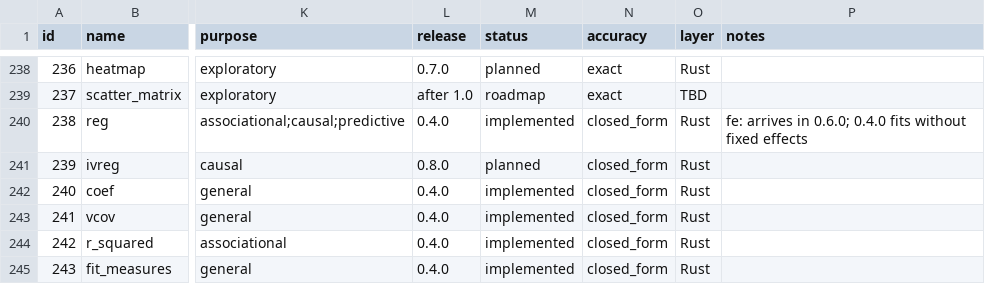
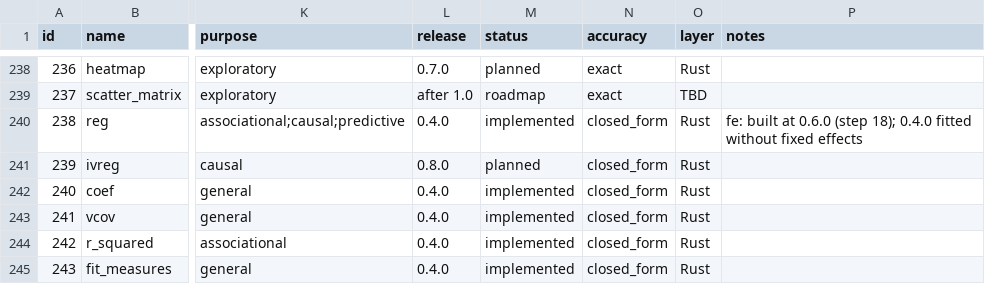
Before and after one commit to zoostat/zeff, a CSV file: docs/spec/zeff_functions.csv, drawn as a sheet; only a part is shown, gaps mark what is left out; the diff names each change by its address in the sheet, - before the commit and + after, or states it on an @@ line.

Commit message:
Add fe: to reg (release 0.6.0, step 18)
Fixed effects as a Terms argument checked for + and : only; the design projected through the demeaning kernel with singletons dropped, absorbed regressors named, W1004, fixest's degrees of freedom under cluster:, R² within and overall, fitted and predict with the effects, the group indexes and demeaned columns reused within a run; fixest 0.14.2 as the reference; the conformance and benchmark cases.

```diff
--- a/docs/spec/zeff_functions.csv
+++ b/docs/spec/zeff_functions.csv
-P240 (notes): fe: arrives in 0.6.0; 0.4.0 fits without fixed…
+P240 (notes): fe: built at 0.6.0 (step 18); 0.4.0 fitted without fixed…
```
Also changed, not shown: 55 other files.
